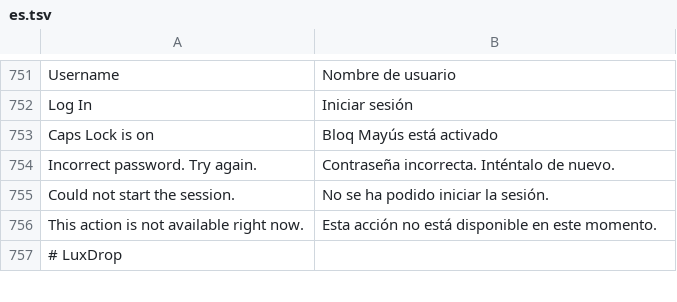
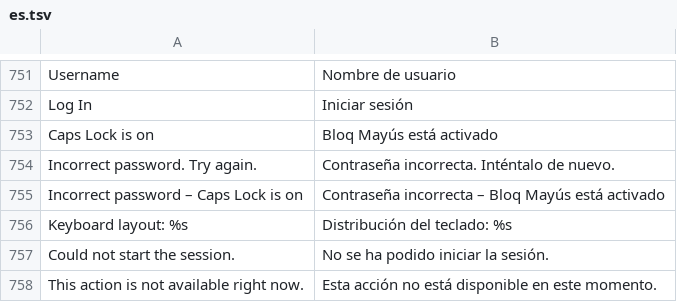
Before and after one commit to luxopes/LuxOS-Arch, a TSV file: packages/luxos-i18n/files/es.tsv, drawn as a sheet; only a part is shown, gaps mark what is left out; the shorter side is filled out with more unchanged rows; the diff names each change by its address in the sheet, - before the commit and + after, or states it on an @@ line.

```diff
--- a/packages/luxos-i18n/files/es.tsv
+++ b/packages/luxos-i18n/files/es.tsv
+row 755: Incorrect password – Caps Lock is on | Contraseña incorrecta – Bloq Mayús está activado
+row 756: Keyboard layout: %s | Distribución del teclado: %s
```
Also changed, not shown: packages/luxos-i18n/files/fr.tsv, packages/luxos-i18n/files/hu.tsv, 28 other files.
